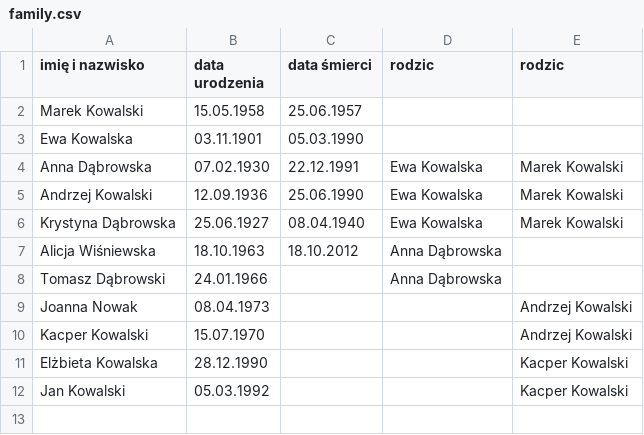
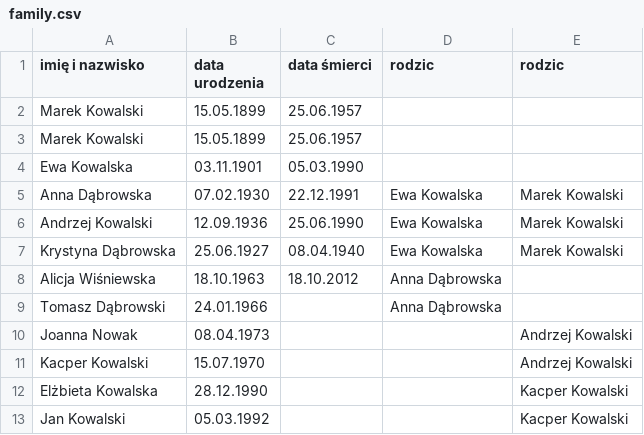
Before and after one commit to lwrb172/oop-zadania, a CSV file: p2-genealogy/family.csv, drawn as a sheet.

```diff
--- a/p2-genealogy/family.csv
+++ b/p2-genealogy/family.csv
@@ -1,3 +1,4 @@
 imię i nazwisko,data urodzenia,data śmierci,rodzic,rodzic
-Marek Kowalski,15.05.1958,25.06.1957,,
+Marek Kowalski,15.05.1899,25.06.1957,,
+Marek Kowalski,15.05.1899,25.06.1957,,
 Ewa Kowalska,03.11.1901,05.03.1990,,
```
Also changed, not shown: 2 other files.
